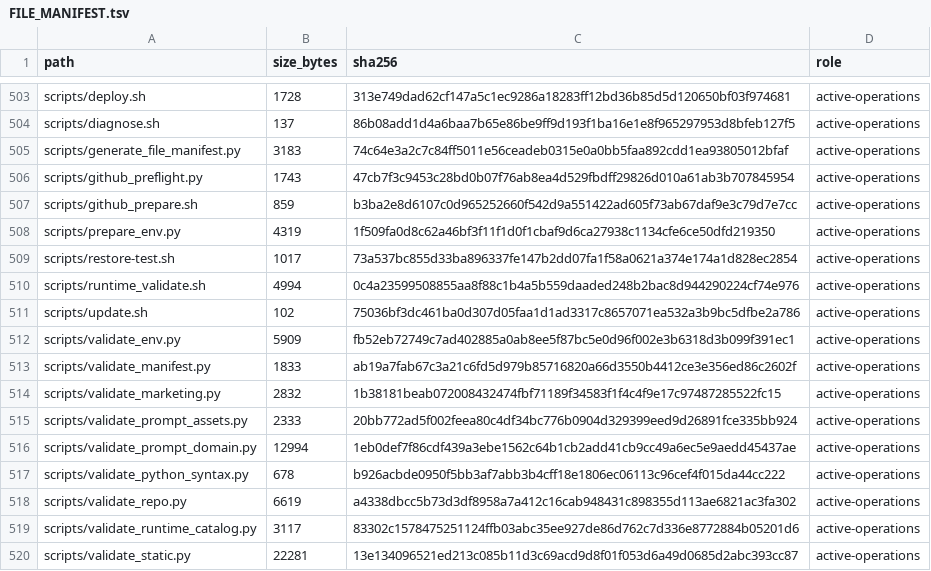
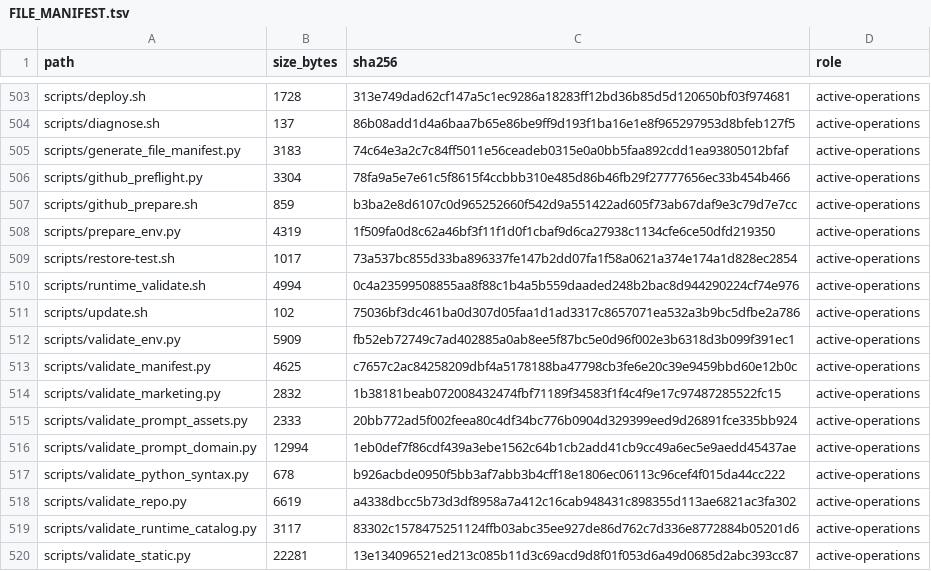
Before and after one commit to deckewandboden/prompmaster, a TSV file: FILE_MANIFEST.tsv, drawn as a sheet; only a part is shown, gaps mark what is left out.

Commit message:
Fix manifest validation for generated marketing build

```diff
--- a/FILE_MANIFEST.tsv
+++ b/FILE_MANIFEST.tsv
@@ -505,3 +505,3 @@ scripts/diagnose.sh	137	86b08add1d4a6baa7b65e86be9ff9d193f1ba16e1e8f965297953d8b
 scripts/generate_file_manifest.py	3183	74c64e3a2c7c84ff5011e56ceadeb0315e0a0bb5faa892cdd1ea93805012bfaf	active-operations
-scripts/github_preflight.py	1743	47cb7f3c9453c28bd0b07f76ab8ea4d529fbdff29826d010a61ab3b707845954	active-operations
+scripts/github_preflight.py	3304	78fa9a5e7e61c5f8615f4ccbbb310e485d86b46fb29f27777656ec33b454b466	active-operations
 scripts/github_prepare.sh	859	b3ba2e8d6107c0d965252660f542d9a551422ad605f73ab67daf9e3c79d7e7cc	active-operations
@@ -512,3 +512,3 @@ scripts/update.sh	102	75036bf3dc461ba0d307d05faa1d1ad3317c8657071ea532a3b9bc5dfb
 scripts/validate_env.py	5909	fb52eb72749c7ad402885a0ab8ee5f87bc5e0d96f002e3b6318d3b099f391ec1	active-operations
-scripts/validate_manifest.py	1833	ab19a7fab67c3a21c6fd5d979b85716820a66d3550b4412ce3e356ed86c2602f	active-operations
+scripts/validate_manifest.py	4625	c7657c2ac84258209dbf4a5178188ba47798cb3fe6e20c39e9459bbd60e12b0c	active-operations
 scripts/validate_marketing.py	2832	1b38181beab072008432474fbf71189f34583f1f4c4f9e17c97487285522fc15	active-operations
```
Also changed, not shown: 4 other files.
